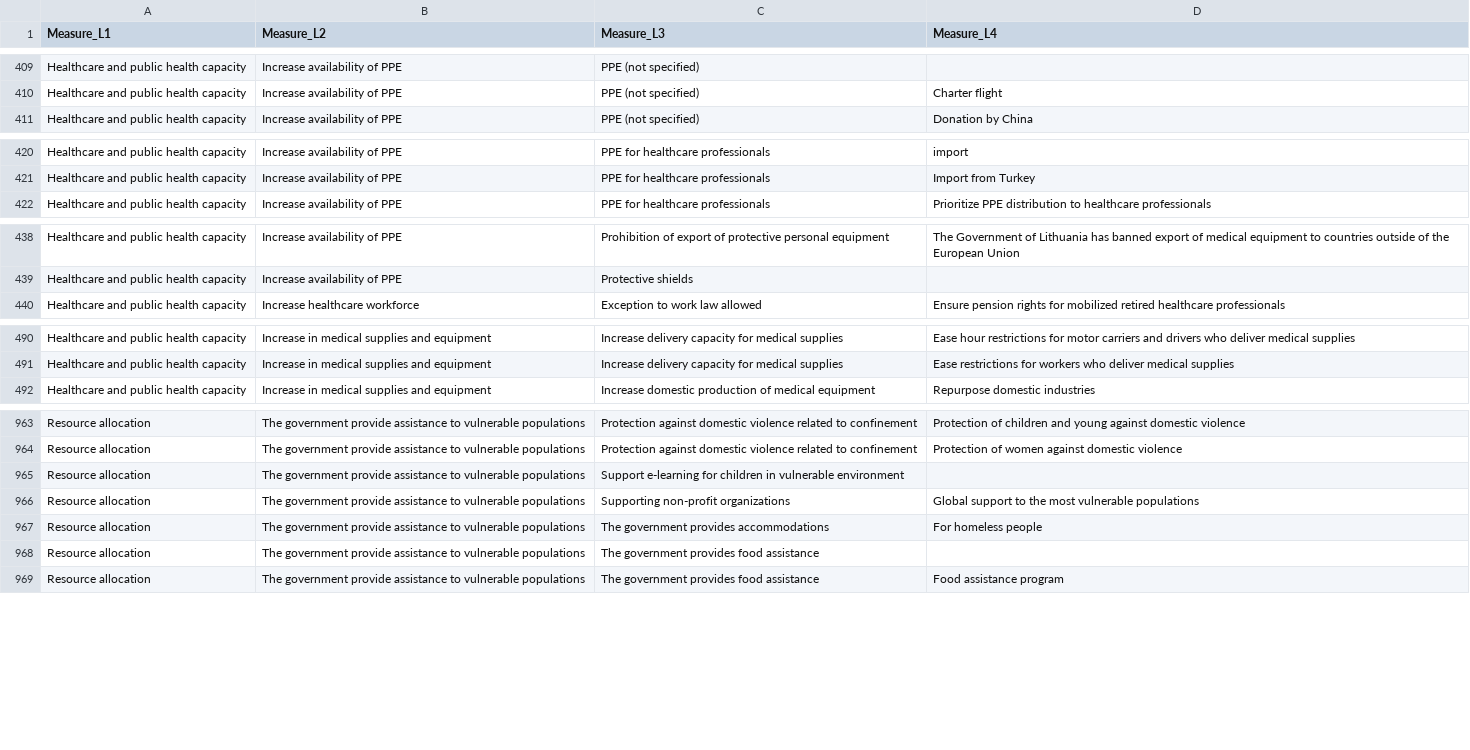
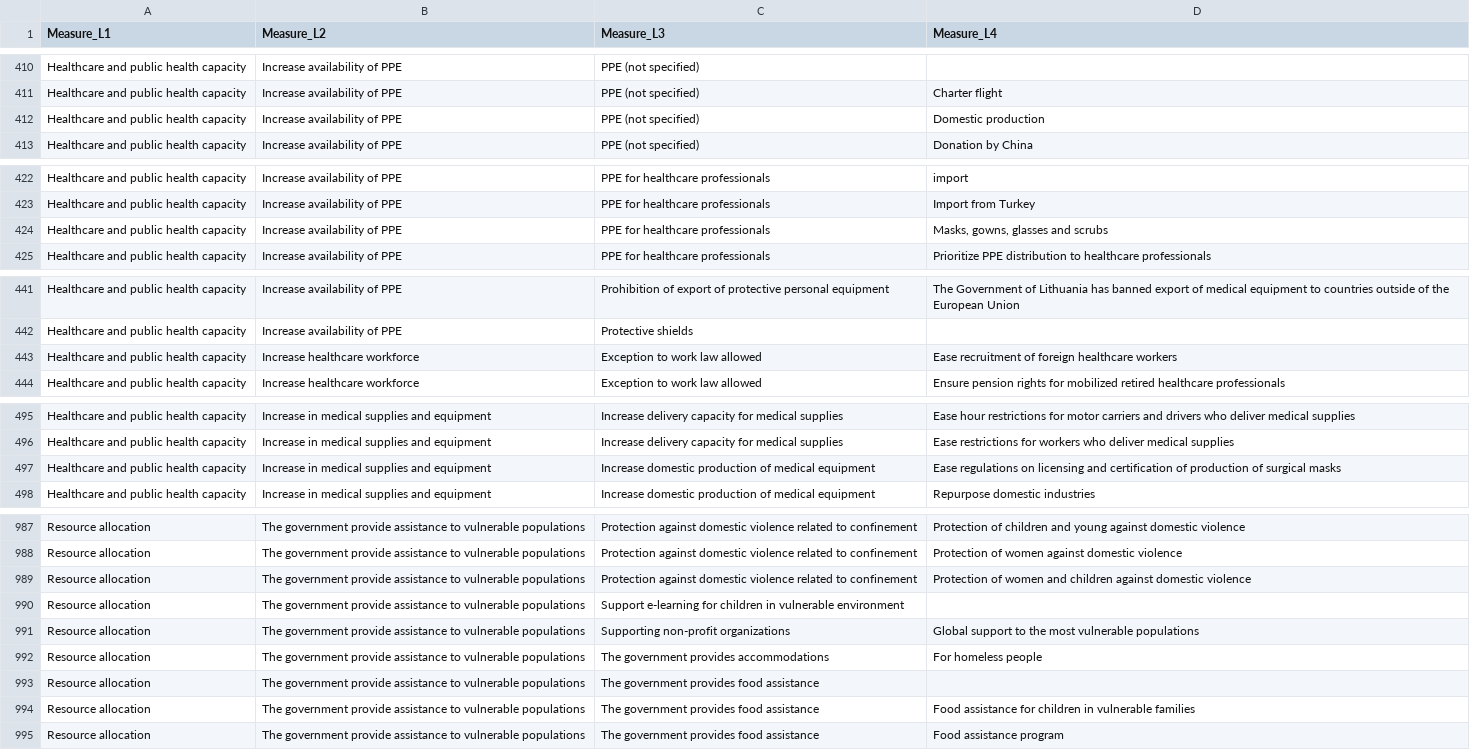
Before and after one commit to amel-github/covid19-interventionmeasures, a CSV file: Master_list_CCCSL_v2_ordered.csv, drawn as a sheet; only a part is shown, gaps mark what is left out; the diff covers the shown part only.

```diff
--- a/Master_list_CCCSL_v2_ordered.csv
+++ b/Master_list_CCCSL_v2_ordered.csv
@@ -410,2 +411,3 @@
 "Healthcare and public health capacity","Increase availability of PPE","PPE (not specified)","Charter flight"
+"Healthcare and public health capacity","Increase availability of PPE","PPE (not specified)","Domestic production"
 "Healthcare and public health capacity","Increase availability of PPE","PPE (not specified)","Donation by China"
@@ -421,2 +423,3 @@
 "Healthcare and public health capacity","Increase availability of PPE","PPE for healthcare professionals","Import from Turkey"
+"Healthcare and public health capacity","Increase availability of PPE","PPE for healthcare professionals","Masks, gowns, glasses and scrubs"
 "Healthcare and public health capacity","Increase availability of PPE","PPE for healthcare professionals","Prioritize PPE distribution to healthcare professionals"
@@ -439,2 +442,3 @@
 "Healthcare and public health capacity","Increase availability of PPE","Protective shields",""
+"Healthcare and public health capacity","Increase healthcare workforce","Exception to work law allowed","Ease recruitment of foreign healthcare workers"
 "Healthcare and public health capacity","Increase healthcare workforce","Exception to work law allowed","Ensure pension rights for mobilized retired healthcare professionals"
@@ -491,2 +496,3 @@
 "Healthcare and public health capacity","Increase in medical supplies and equipment","Increase delivery capacity for medical supplies","Ease restrictions for workers who deliver medical supplies"
+"Healthcare and public health capacity","Increase in medical supplies and equipment","Increase domestic production of medical equipment","Ease regulations on licensing and certification of production of surgical masks"
 "Healthcare and public health capacity","Increase in medical supplies and equipment","Increase domestic production of medical equipment","Repurpose domestic industries"
@@ -964,2 +988,3 @@
 "Resource allocation","The government provide assistance to vulnerable populations","Protection against domestic violence related to confinement","Protection of women against domestic violence"
+"Resource allocation","The government provide assistance to vulnerable populations","Protection against domestic violence related to confinement","Protection of women and children against domestic violence"
 "Resource allocation","The government provide assistance to vulnerable populations","Support e-learning for children in vulnerable environment",""
@@ -968,2 +993,3 @@
 "Resource allocation","The government provide assistance to vulnerable populations","The government provides food assistance",""
+"Resource allocation","The government provide assistance to vulnerable populations","The government provides food assistance","Food assistance for children in vulnerable families"
 "Resource allocation","The government provide assistance to vulnerable populations","The government provides food assistance","Food assistance program"
```
Also changed, not shown: 25 added rows elsewhere in this file, 1 other file.
